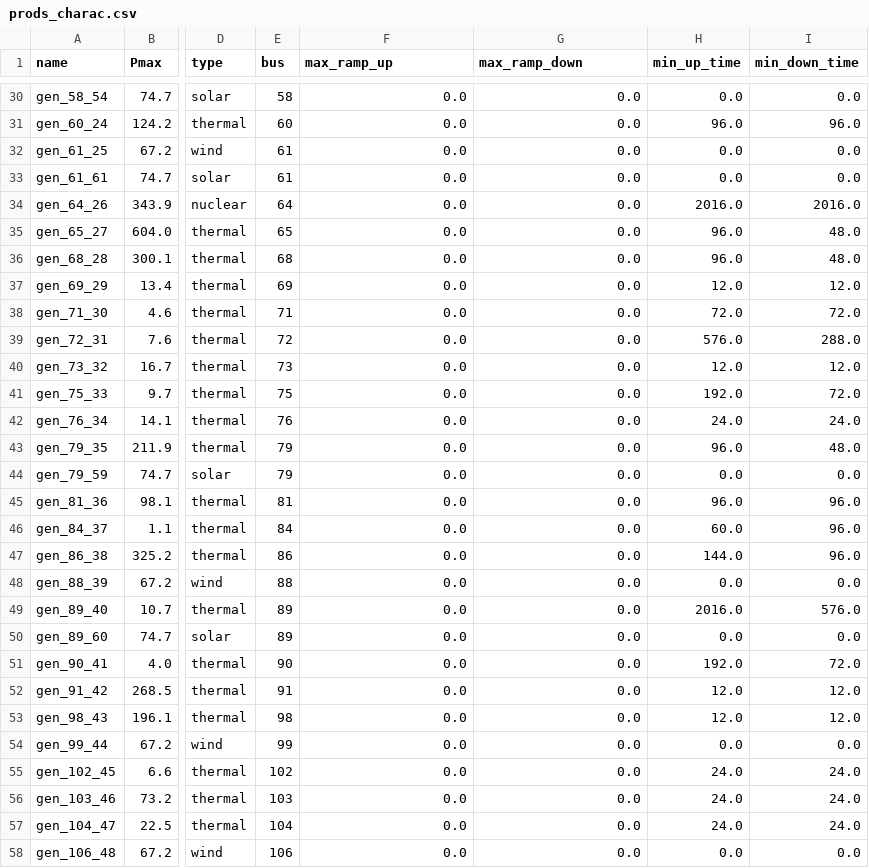
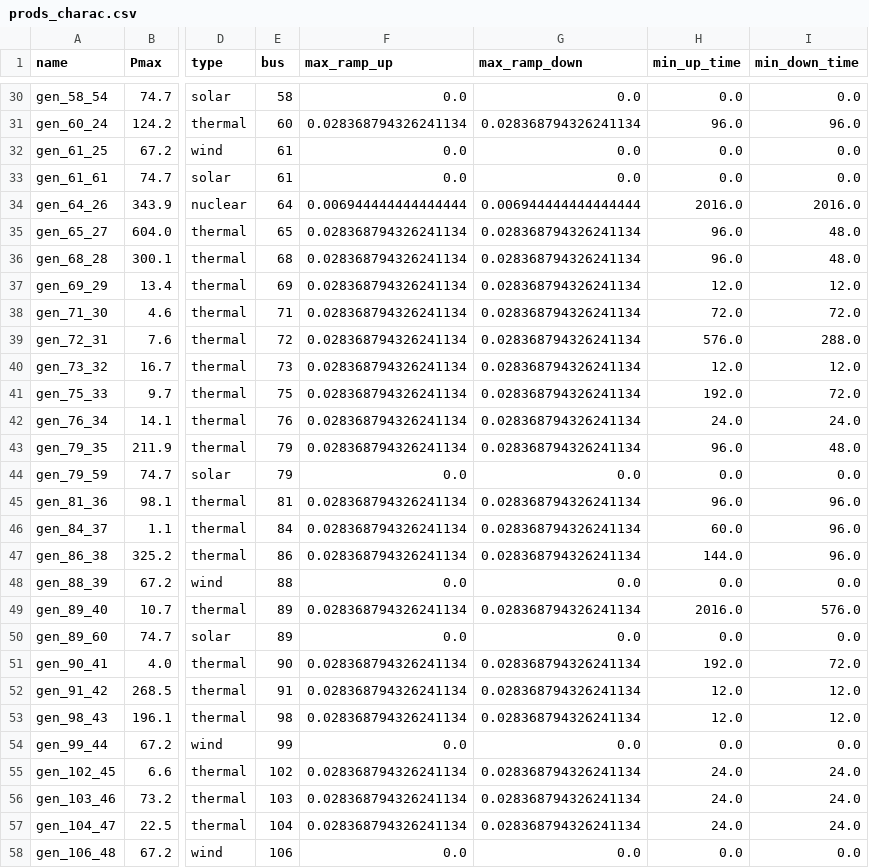
Before and after one commit to Grid2op/chronix2grid, a CSV file: chronix2grid/generation/input/case118_l2rpn/prods_charac.csv, drawn as a sheet; only a part is shown, gaps mark what is left out; the diff covers the shown part only; the diff names each change by its address in the sheet, - before the commit and + after, or states it on an @@ line.

Commit message:
Fix decimals in ramps

```diff
--- a/chronix2grid/generation/input/case118_l2rpn/prods_charac.csv
+++ b/chronix2grid/generation/input/case118_l2rpn/prods_charac.csv
-F31 (max_ramp_up): 0.0
+F31 (max_ramp_up): 0.028368794326241134
-G31 (max_ramp_down): 0.0
+G31 (max_ramp_down): 0.028368794326241134
-F34 (max_ramp_up): 0.0
+F34 (max_ramp_up): 0.006944444444444444
-G34 (max_ramp_down): 0.0
+G34 (max_ramp_down): 0.006944444444444444
-F35:F43 (max_ramp_up): 0.0
+F35:F43 (max_ramp_up): 0.028368794326241134
-G35:G43 (max_ramp_down): 0.0
+G35:G43 (max_ramp_down): 0.028368794326241134
-F45:F47 (max_ramp_up): 0.0
+F45:F47 (max_ramp_up): 0.028368794326241134
-G45:G47 (max_ramp_down): 0.0
+G45:G47 (max_ramp_down): 0.028368794326241134
-F49 (max_ramp_up): 0.0
+F49 (max_ramp_up): 0.028368794326241134
-G49 (max_ramp_down): 0.0
+G49 (max_ramp_down): 0.028368794326241134
-F51:F53 (max_ramp_up): 0.0
+F51:F53 (max_ramp_up): 0.028368794326241134
-G51:G53 (max_ramp_down): 0.0
+G51:G53 (max_ramp_down): 0.028368794326241134
-F55:F57 (max_ramp_up): 0.0
+F55:F57 (max_ramp_up): 0.028368794326241134
-G55:G57 (max_ramp_down): 0.0
+G55:G57 (max_ramp_down): 0.028368794326241134
```
Also changed, not shown: 46 edited cells elsewhere in this file, 1 other file.
